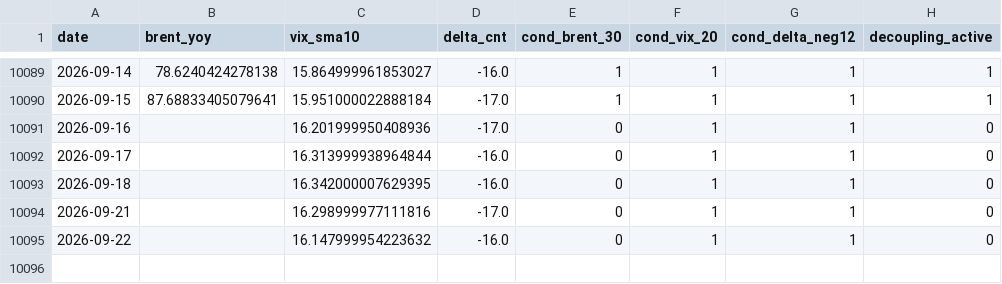
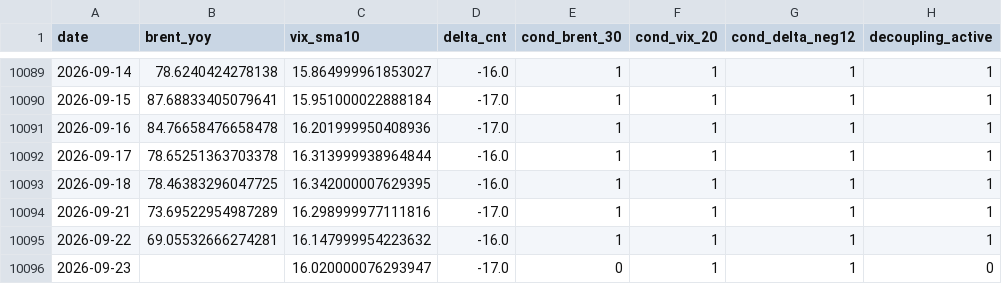
Before and after one commit to keishi-takagi/tda-monitoring, a CSV file: public/decoupling_status.csv, drawn as a sheet; only a part is shown, gaps mark what is left out.

```diff
--- a/public/decoupling_status.csv
+++ b/public/decoupling_status.csv
@@ -10090,6 +10090,7 @@ date,brent_yoy,vix_sma10,delta_cnt,cond_brent_30,cond_vix_20,cond_delta_neg12,de
 2026-09-15,87.68833405079641,15.951000022888184,-17.0,1,1,1,1
-2026-09-16,,16.201999950408936,-17.0,0,1,1,0
-2026-09-17,,16.313999938964844,-16.0,0,1,1,0
-2026-09-18,,16.342000007629395,-16.0,0,1,1,0
-2026-09-21,,16.298999977111816,-17.0,0,1,1,0
-2026-09-22,,16.147999954223632,-16.0,0,1,1,0
+2026-09-16,84.76658476658478,16.201999950408936,-17.0,1,1,1,1
+2026-09-17,78.65251363703378,16.313999938964844,-16.0,1,1,1,1
+2026-09-18,78.46383296047725,16.342000007629395,-16.0,1,1,1,1
+2026-09-21,73.69522954987289,16.298999977111816,-17.0,1,1,1,1
+2026-09-22,69.05532666274281,16.147999954223632,-16.0,1,1,1,1
+2026-09-23,,16.020000076293947,-17.0,0,1,1,0
```
Also changed, not shown: public/run_metadata_public.csv, 2 other files.
